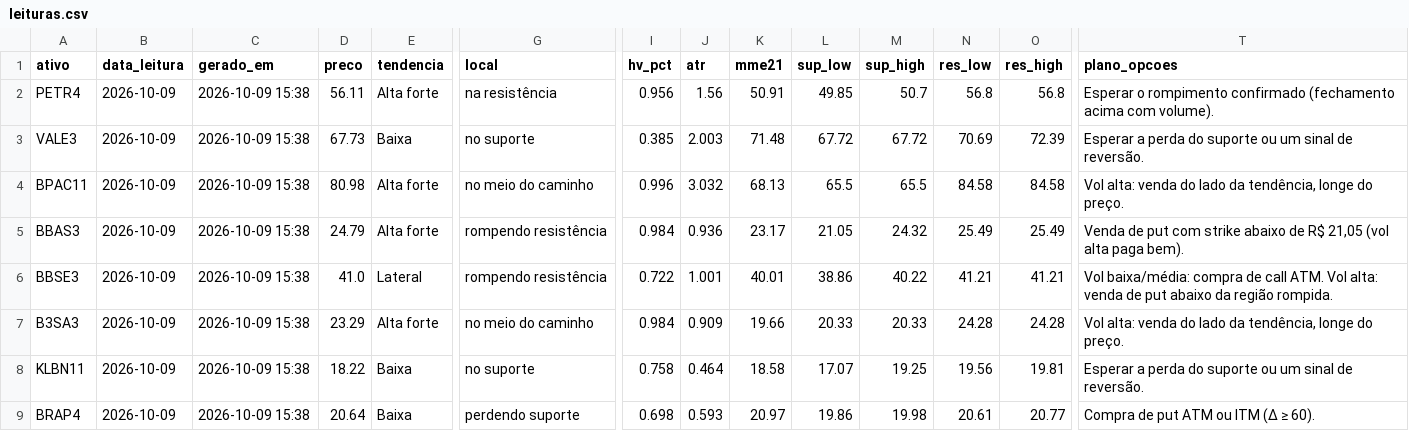
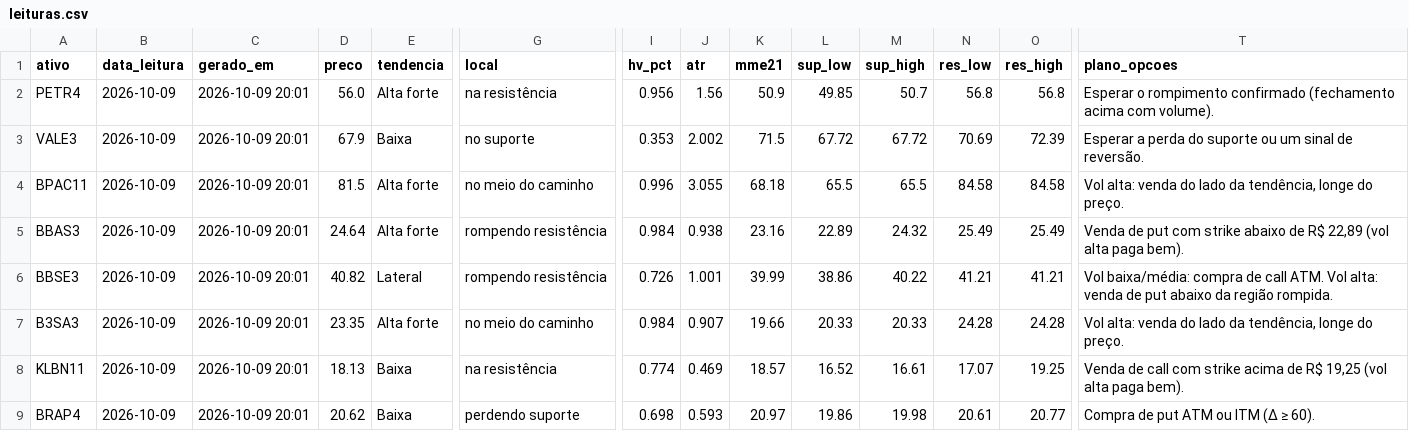
Before and after one commit to DCS1986/PAINEL-ARBITRAGEM, a CSV file: radar_tecnico/radar/leituras.csv, drawn as a sheet; only a part is shown, gaps mark what is left out; the diff covers the shown part only; the diff names each change by its address in the sheet, - before the commit and + after, or states it on an @@ line.

Commit message:
Radar: leituras 2026-10-09

```diff
--- a/radar_tecnico/radar/leituras.csv
+++ b/radar_tecnico/radar/leituras.csv
-C2:C9 (gerado_em): 2026-10-09 15:38
+C2:C9 (gerado_em): 2026-10-09 20:01
-D2 (preco): 56.11
+D2 (preco): 56.0
-K2 (mme21): 50.91
+K2 (mme21): 50.9
-D3 (preco): 67.73
+D3 (preco): 67.9
-I3 (hv_pct): 0.385
+I3 (hv_pct): 0.353
-J3 (atr): 2.003
+J3 (atr): 2.002
-K3 (mme21): 71.48
+K3 (mme21): 71.5
-D4 (preco): 80.98
+D4 (preco): 81.5
-J4 (atr): 3.032
+J4 (atr): 3.055
-K4 (mme21): 68.13
+K4 (mme21): 68.18
-D5 (preco): 24.79
+D5 (preco): 24.64
-J5 (atr): 0.936
+J5 (atr): 0.938
-K5 (mme21): 23.17
+K5 (mme21): 23.16
-L5 (sup_low): 21.05
+L5 (sup_low): 22.89
-T5 (plano_opcoes): …de R$ 21,05 (vol alta…
+T5 (plano_opcoes): …de R$ 22,89 (vol alta…
-D6 (preco): 41.0
+D6 (preco): 40.82
-I6 (hv_pct): 0.722
+I6 (hv_pct): 0.726
-K6 (mme21): 40.01
+K6 (mme21): 39.99
-D7 (preco): 23.29
+D7 (preco): 23.35
-J7 (atr): 0.909
+J7 (atr): 0.907
-D8 (preco): 18.22
+D8 (preco): 18.13
-G8 (local): no suporte
+G8 (local): na resistência
-I8 (hv_pct): 0.758
+I8 (hv_pct): 0.774
-J8 (atr): 0.464
+J8 (atr): 0.469
-K8 (mme21): 18.58
+K8 (mme21): 18.57
-L8 (sup_low): 17.07
+L8 (sup_low): 16.52
-M8 (sup_high): 19.25
+M8 (sup_high): 16.61
-N8 (res_low): 19.56
+N8 (res_low): 17.07
-O8 (res_high): 19.81
+O8 (res_high): 19.25
-T8 (plano_opcoes): Esperar a perda do suporte ou um sinal de reversão.
+T8 (plano_opcoes): Venda de call com strike acima de R$ 19,25 (vol alta paga bem).
-D9 (preco): 20.64
+D9 (preco): 20.62
```
Also changed, not shown: 39 edited cells elsewhere in this file, radar_tecnico/radar/sugestoes.csv.
